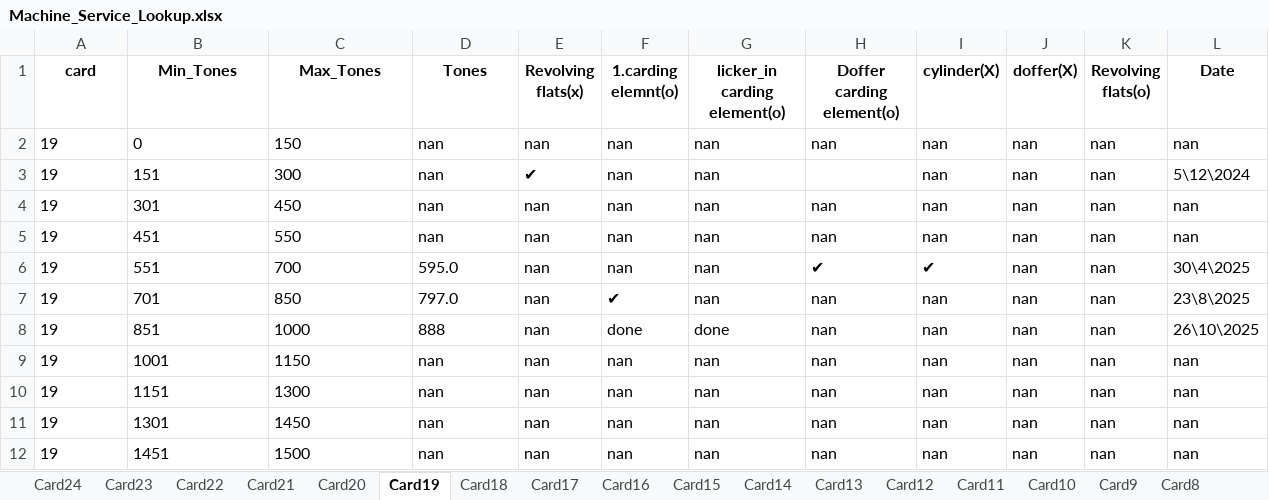
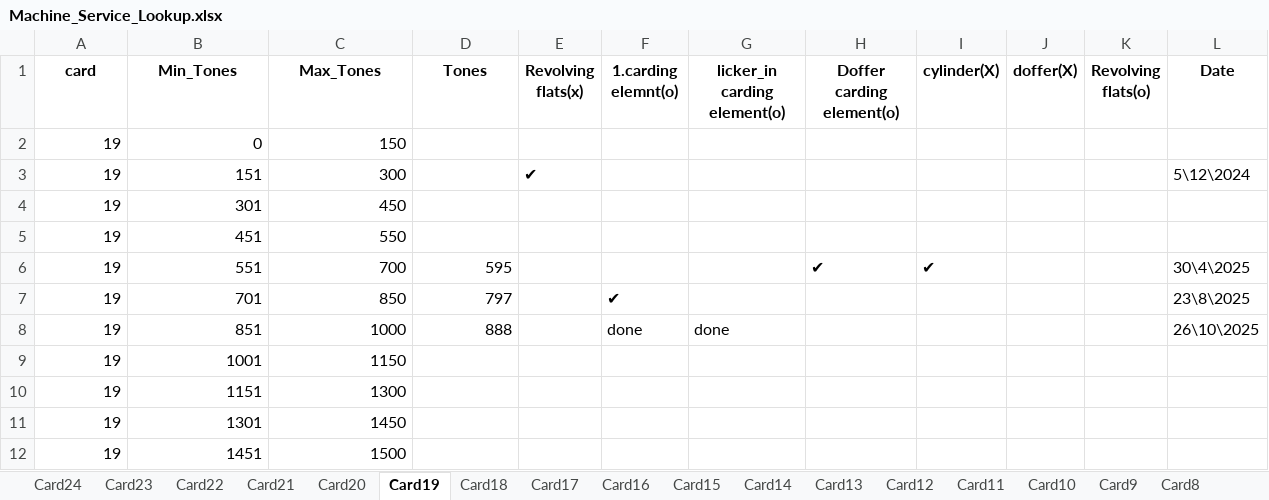
Before and after one commit to mahmedabdallh123/input-data, an Excel workbook: Machine_Service_Lookup.xlsx, sheet Card19, drawn as a sheet; values as stored, in another font and other column widths than the file's, no borders; the diff names each change by its address in the sheet, - before the commit and + after, or states it on an @@ line.

```diff
--- a/Machine_Service_Lookup.xlsx (sheet Card19)
+++ b/Machine_Service_Lookup.xlsx (sheet Card19)
-A2:C7 alignment: left
+A2:C7 alignment: right
-D2:D5 (Tones): nan
+D2:D5 (Tones): (empty)
-E2 (Revolving flats(x)): nan
+E2 (Revolving flats(x)): (empty)
-F2:F6 (1.carding elemnt(o)): nan
+F2:F6 (1.carding elemnt(o)): (empty)
-G2:G7 (licker_in carding element(o)): nan
+G2:G7 (licker_in carding element(o)): (empty)
-H2 (Doffer carding element(o)): nan
+H2 (Doffer carding element(o)): (empty)
-I2:I5 (cylinder(X)): nan
+I2:I5 (cylinder(X)): (empty)
-J2:J12 (doffer(X)): nan
+J2:J12 (doffer(X)): (empty)
-K2:K12 (Revolving flats(o)): nan
+K2:K12 (Revolving flats(o)): (empty)
-L2 (Date): nan
+L2 (Date): (empty)
-E4:E12 (Revolving flats(x)): nan
+E4:E12 (Revolving flats(x)): (empty)
-H4:H5 (Doffer carding element(o)): nan
+H4:H5 (Doffer carding element(o)): (empty)
-L4:L5 (Date): nan
+L4:L5 (Date): (empty)
-D6 (Tones): 595.0
+D6 (Tones): 595
-D7 (Tones): 797.0
+D7 (Tones): 797
-H7:H12 (Doffer carding element(o)): nan
+H7:H12 (Doffer carding element(o)): (empty)
-I7:I12 (cylinder(X)): nan
+I7:I12 (cylinder(X)): (empty)
-A8:D8 alignment: left
+A8:D8 alignment: right
-A9:C12 alignment: left
+A9:C12 alignment: right
-D9:D12 (Tones): nan
+D9:D12 (Tones): (empty)
-F9:F12 (1.carding elemnt(o)): nan
+F9:F12 (1.carding elemnt(o)): (empty)
-G9:G12 (licker_in carding element(o)): nan
+G9:G12 (licker_in carding element(o)): (empty)
-L9:L12 (Date): nan
+L9:L12 (Date): (empty)
```
Also changed, not shown: sheet Card24.
